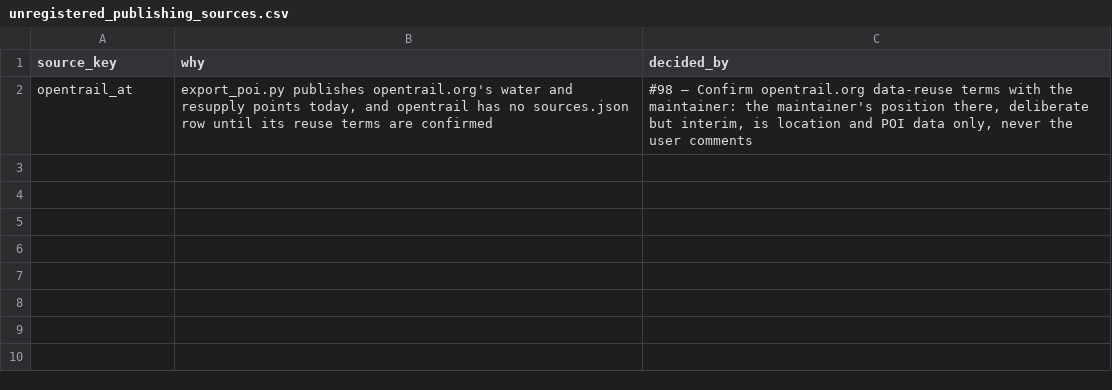
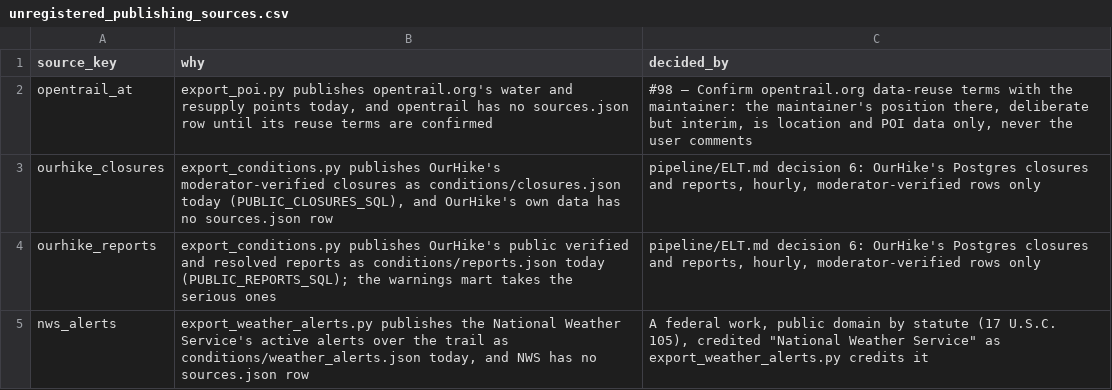
Before and after one commit to OurHike/OurHike, a CSV file: pipeline/dbt/seeds/unregistered_publishing_sources.csv, drawn as a sheet.

```diff
--- a/pipeline/dbt/seeds/unregistered_publishing_sources.csv
+++ b/pipeline/dbt/seeds/unregistered_publishing_sources.csv
@@ -2 +2,4 @@ source_key,why,decided_by
 opentrail_at,"export_poi.py publishes opentrail.org's water and resupply points today, and opentrail has no sources.json row until its reuse terms are confirmed","#98 — Confirm opentrail.org data-reuse terms with the maintainer: the maintainer's position there, deliberate but interim, is location and POI data only, never the user comments"
+ourhike_closures,"export_conditions.py publishes OurHike's moderator-verified closures as conditions/closures.json today (PUBLIC_CLOSURES_SQL), and OurHike's own data has no sources.json row","pipeline/ELT.md decision 6: OurHike's Postgres closures and reports, hourly, moderator-verified rows only"
+ourhike_reports,"export_conditions.py publishes OurHike's public verified and resolved reports as conditions/reports.json today (PUBLIC_REPORTS_SQL); the warnings mart takes the serious ones","pipeline/ELT.md decision 6: OurHike's Postgres closures and reports, hourly, moderator-verified rows only"
+nws_alerts,"export_weather_alerts.py publishes the National Weather Service's active alerts over the trail as conditions/weather_alerts.json today, and NWS has no sources.json row","A federal work, public domain by statute (17 U.S.C. 105), credited ""National Weather Service"" as export_weather_alerts.py credits it"
```
Also changed, not shown: pipeline/dbt/seeds/dbt_project_evaluator_exceptions.csv, 7 other files.
